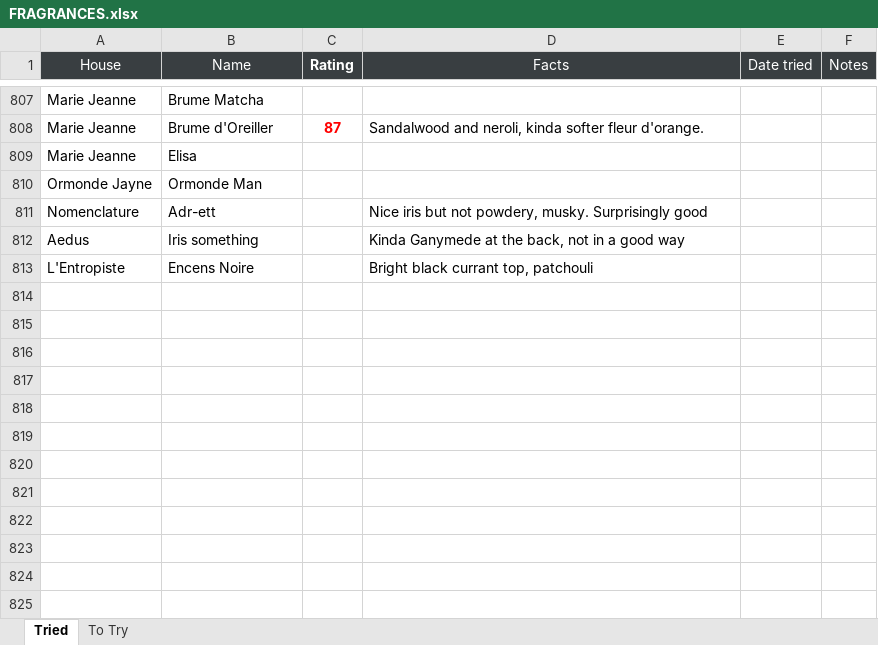
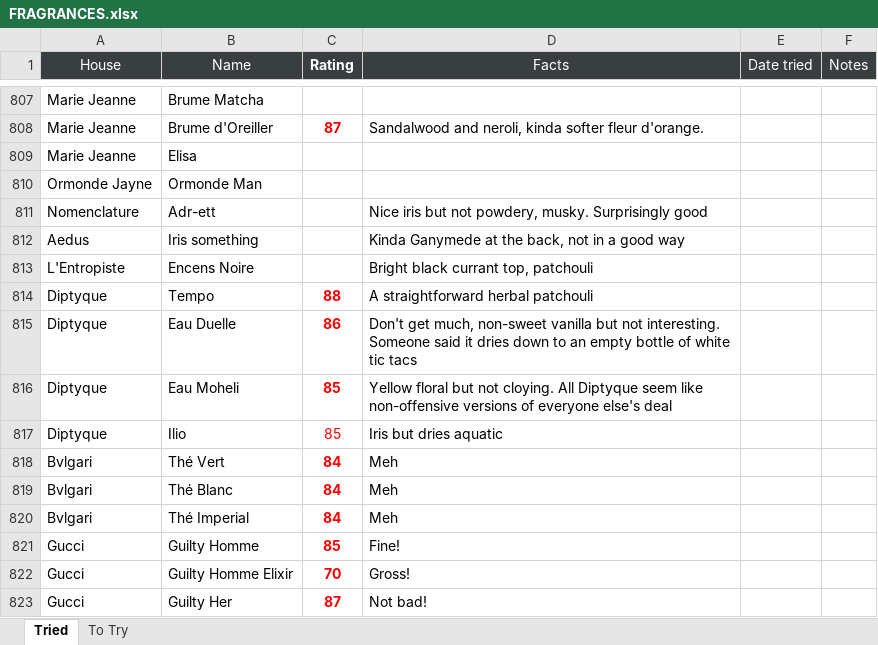
Before and after one commit to kreher124/Perfume, an Excel workbook: data/FRAGRANCES.xlsx, sheet Tried, drawn as a sheet; only a part is shown, gaps mark what is left out; values as stored, in another font and other column widths than the file's, no borders; charts and pictures not drawn; the diff names each change by its address in the sheet, - before the commit and + after, or states it on an @@ line.

```diff
--- a/data/FRAGRANCES.xlsx (sheet Tried)
+++ b/data/FRAGRANCES.xlsx (sheet Tried)
+row 814: Diptyque | Tempo | 88 | A straightforward herbal patchouli
+row 815: Diptyque | Eau Duelle | 86 | Don't get much, non-sweet vanilla but not interesting. Someone said it dries down to an empty bottle of white tic tacs
+row 816: Diptyque | Eau Moheli | 85 | Yellow floral but not cloying. All Diptyque seem like non-offensive versions of everyone else's deal
+row 817: Diptyque | Ilio | 85 | Iris but dries aquatic
+row 818: Bvlgari | Thé Vert | 84 | Meh
+row 819: Bvlgari | Thé Blanc | 84 | Meh
+row 820: Bvlgari | Thé Imperial | 84 | Meh
+row 821: Gucci | Guilty Homme | 85 | Fine!
+row 822: Gucci | Guilty Homme Elixir | 70 | Gross!
+row 823: Gucci | Guilty Her | 87 | Not bad!
```
